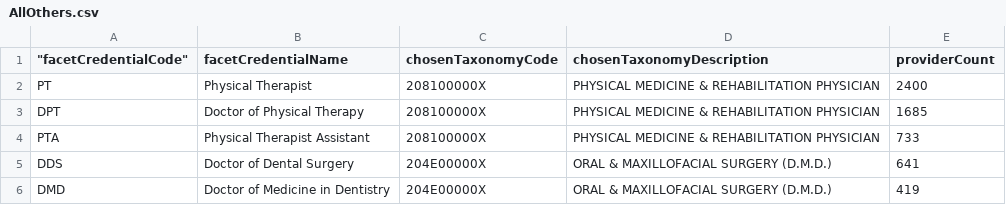
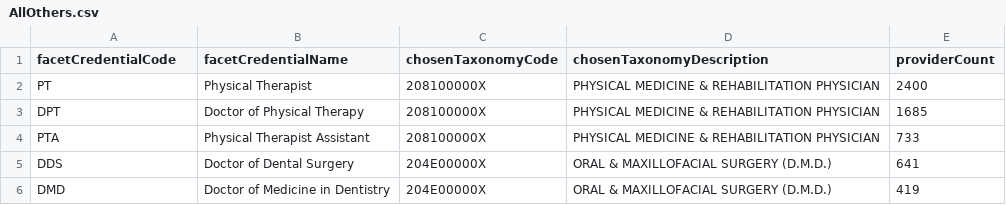
Before and after one commit to ftrotter-gov/FaCeT, a CSV file: vs_taxonomy_analysis/report_splits/AllOthers.csv, drawn as a sheet; only a part is shown; the diff names each change by its address in the sheet, - before the commit and + after, or states it on an @@ line.

```diff
--- a/vs_taxonomy_analysis/report_splits/AllOthers.csv
+++ b/vs_taxonomy_analysis/report_splits/AllOthers.csv
-A1: "facetCredentialCode"
+A1: facetCredentialCode
```
Also changed, not shown: vs_taxonomy_analysis/report_splits/MasterOf.csv, vs_taxonomy_analysis/report_splits/NursePractitioners.csv, 2 other files.
